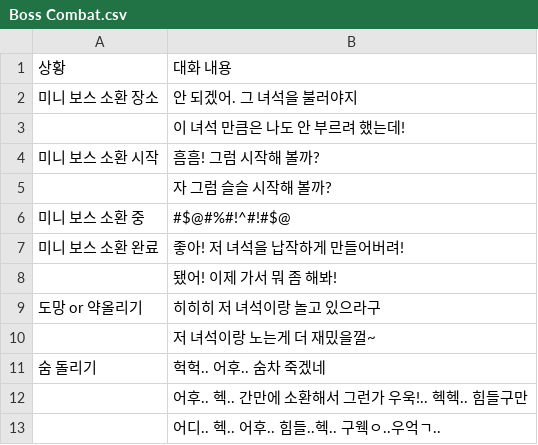
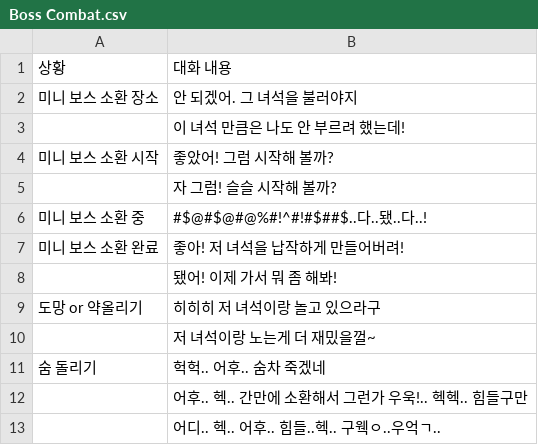
Before and after one commit to rlaskarb0321/SoulReaper, a CSV file: Assets/11. Timeline/Dialog Csv/Boss/Boss Combat.csv, drawn as a sheet.

```diff
--- a/Assets/11. Timeline/Dialog Csv/Boss/Boss Combat.csv
+++ b/Assets/11. Timeline/Dialog Csv/Boss/Boss Combat.csv
@@ -3,5 +3,5 @@
 ,이 녀석 만큼은 나도 안 부르려 했는데!
-미니 보스 소환 시작,흠흠! 그럼 시작해 볼까?
-,자 그럼 슬슬 시작해 볼까?
-미니 보스 소환 중,#$@#%#!^#!#$@
+미니 보스 소환 시작,좋았어! 그럼 시작해 볼까?
+,자 그럼! 슬슬 시작해 볼까?
+미니 보스 소환 중,#$@#$@#@%#!^#!#$##$..다..됐..다..!
 미니 보스 소환 완료,좋아! 저 녀석을 납작하게 만들어버려!
```
Also changed, not shown: 25 other files.
